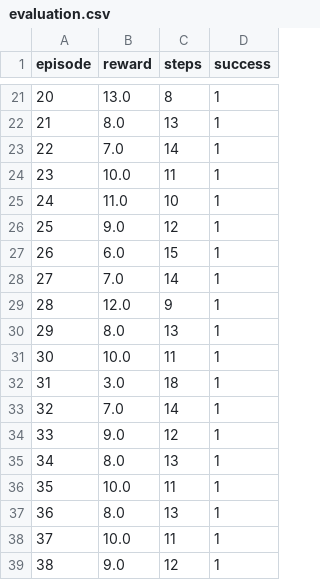
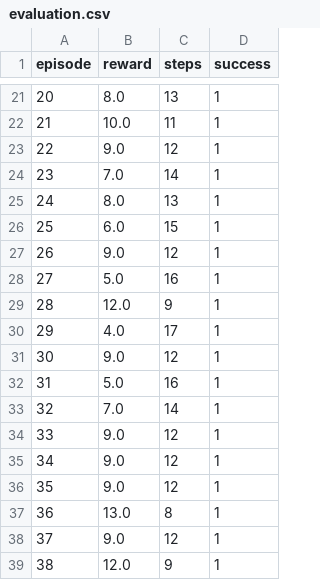
Before and after one commit to AlvaroGar2005/space_RL_team9, a CSV file: results/metrics/evaluation.csv, drawn as a sheet; only a part is shown, gaps mark what is left out; the diff covers the shown part only.

```diff
--- a/results/metrics/evaluation.csv
+++ b/results/metrics/evaluation.csv
@@ -21,19 +21,19 @@ episode,reward,steps,success
-20,13.0,8,1
-21,8.0,13,1
-22,7.0,14,1
-23,10.0,11,1
-24,11.0,10,1
-25,9.0,12,1
-26,6.0,15,1
-27,7.0,14,1
+20,8.0,13,1
+21,10.0,11,1
+22,9.0,12,1
+23,7.0,14,1
+24,8.0,13,1
+25,6.0,15,1
+26,9.0,12,1
+27,5.0,16,1
 28,12.0,9,1
-29,8.0,13,1
-30,10.0,11,1
-31,3.0,18,1
+29,4.0,17,1
+30,9.0,12,1
+31,5.0,16,1
 32,7.0,14,1
 33,9.0,12,1
-34,8.0,13,1
-35,10.0,11,1
-36,8.0,13,1
-37,10.0,11,1
-38,9.0,12,1
+34,9.0,12,1
+35,9.0,12,1
+36,13.0,8,1
+37,9.0,12,1
+38,12.0,9,1
```
Also changed, not shown: 142 edited cells elsewhere in this file, results/metrics/evaluation_v2.csv, results/metrics/metrics.csv, 17 other files.
